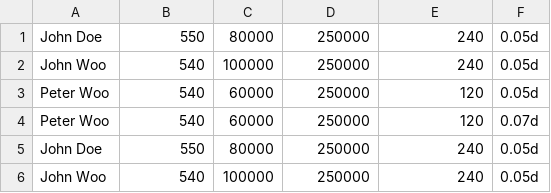
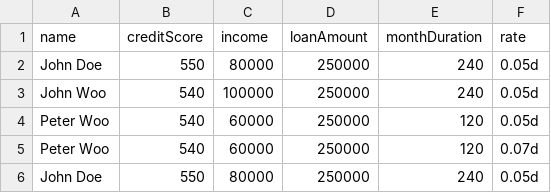
Before and after one commit to DecisionsDev/decisions-on-spark, a CSV file: data/miniloan/miniloan-requests-10K.csv, drawn as a sheet; only a part is shown; the shorter side is filled out with more unchanged rows.

Commit message:
Update miniloan-requests-10K.csv

```diff
--- a/data/miniloan/miniloan-requests-10K.csv
+++ b/data/miniloan/miniloan-requests-10K.csv
@@ -1 +1,2 @@
+name, creditScore, income, loanAmount, monthDuration, rate
 John Doe, 550, 80000, 250000, 240, 0.05d
```
